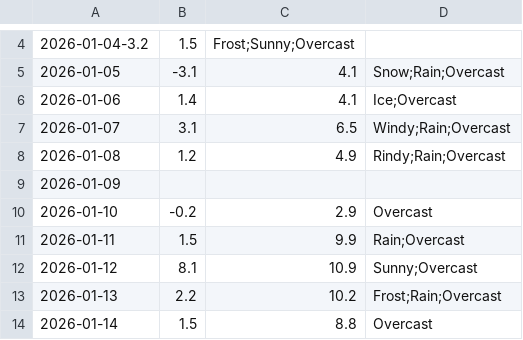
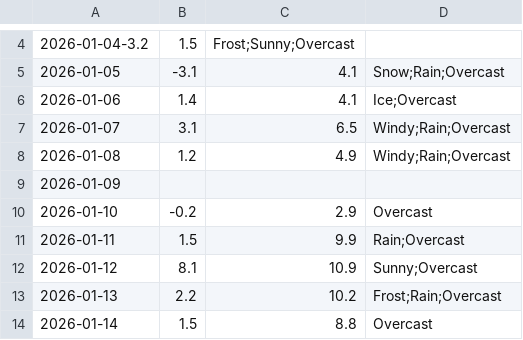
Before and after one commit to mlittlec/Home-Temps, a CSV file: data/2026/2026-01.csv, drawn as a sheet; only a part is shown, gaps mark what is left out.

Commit message:
Update 2026-01.csv
Correct a typo

```diff
--- a/data/2026/2026-01.csv
+++ b/data/2026/2026-01.csv
@@ -7,3 +7,3 @@
 2026-01-07,3.1,6.5,"Windy;Rain;Overcast"
-2026-01-08,1.2,4.9,"Rindy;Rain;Overcast"
+2026-01-08,1.2,4.9,"Windy;Rain;Overcast"
 2026-01-09, , ," "
```
